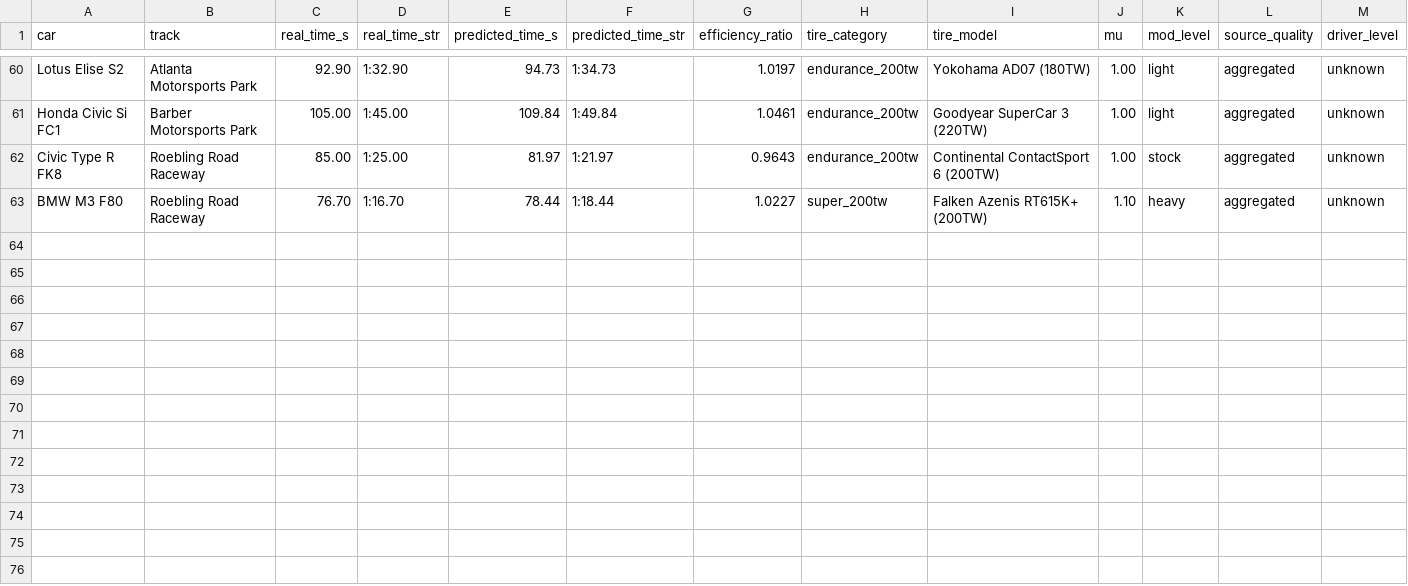
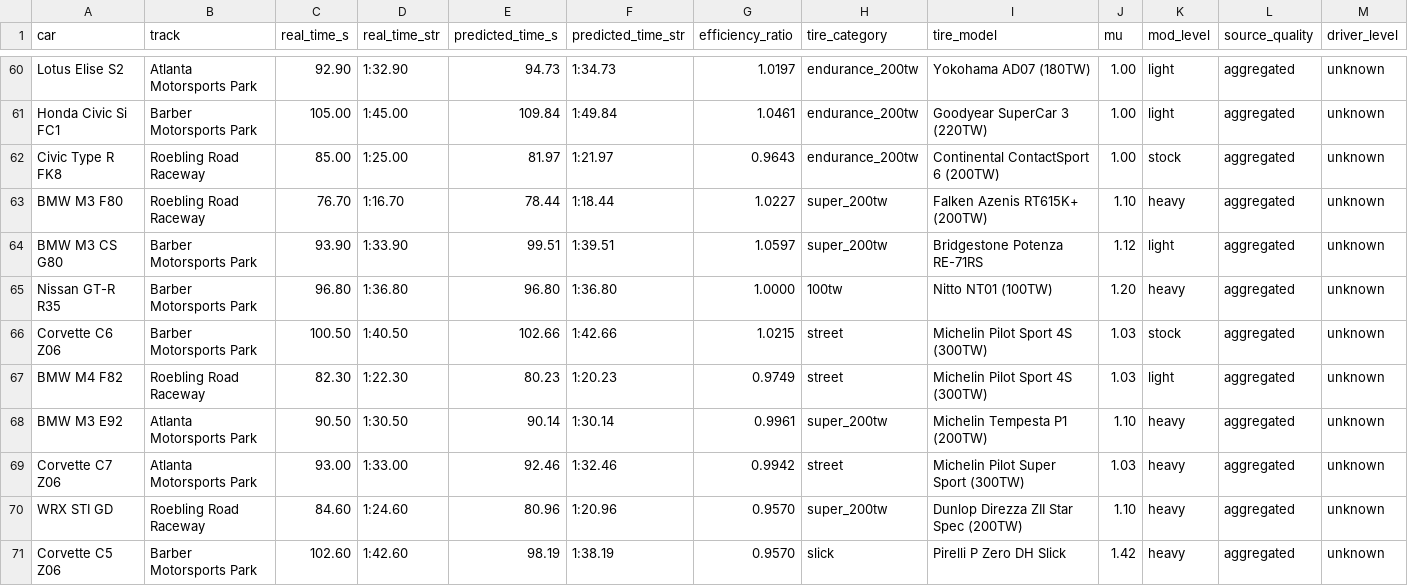
Before and after one commit to slazien/cataclysm, a CSV file: data/realworld_comparison.csv, drawn as a sheet; only a part is shown, gaps mark what is left out; rows hold the shown columns only; the diff names each change by its address in the sheet, - before the commit and + after, or states it on an @@ line.

```diff
--- a/data/realworld_comparison.csv
+++ b/data/realworld_comparison.csv
+row 64: BMW M3 CS G80 | Barber Motorsports Park | 93.90 | 1:33.90 | 99.51 | 1:39.51 | 1.0597 | super_200tw | Bridgestone Potenza RE-71RS | 1.12 | light | aggregated | unknown
+row 65: Nissan GT-R R35 | Barber Motorsports Park | 96.80 | 1:36.80 | 96.80 | 1:36.80 | 1.0000 | 100tw | Nitto NT01 (100TW) | 1.20 | heavy | aggregated | unknown
+row 66: Corvette C6 Z06 | Barber Motorsports Park | 100.50 | 1:40.50 | 102.66 | 1:42.66 | 1.0215 | street | Michelin Pilot Sport 4S (300TW) | 1.03 | stock | aggregated | unknown
+row 67: BMW M4 F82 | Roebling Road Raceway | 82.30 | 1:22.30 | 80.23 | 1:20.23 | 0.9749 | street | Michelin Pilot Sport 4S (300TW) | 1.03 | light | aggregated | unknown
+row 68: BMW M3 E92 | Atlanta Motorsports Park | 90.50 | 1:30.50 | 90.14 | 1:30.14 | 0.9961 | super_200tw | Michelin Tempesta P1 (200TW) | 1.10 | heavy | aggregated | unknown
+row 69: Corvette C7 Z06 | Atlanta Motorsports Park | 93.00 | 1:33.00 | 92.46 | 1:32.46 | 0.9942 | street | Michelin Pilot Super Sport (300TW) | 1.03 | heavy | aggregated | unknown
+row 70: WRX STI GD | Roebling Road Raceway | 84.60 | 1:24.60 | 80.96 | 1:20.96 | 0.9570 | super_200tw | Dunlop Direzza ZII Star Spec (200TW) | 1.10 | heavy | aggregated | unknown
+row 71: Corvette C5 Z06 | Barber Motorsports Park | 102.60 | 1:42.60 | 98.19 | 1:38.19 | 0.9570 | slick | Pirelli P Zero DH Slick | 1.42 | heavy | aggregated | unknown
```
Also changed, not shown: 2 other files.
